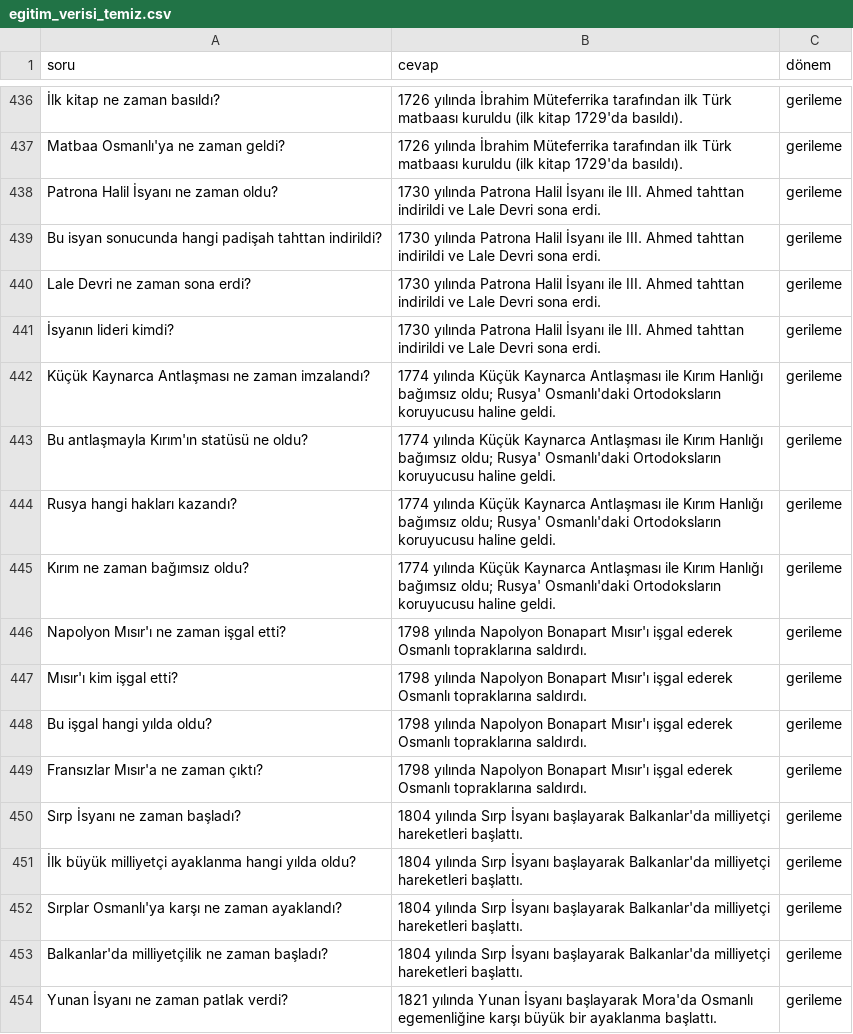
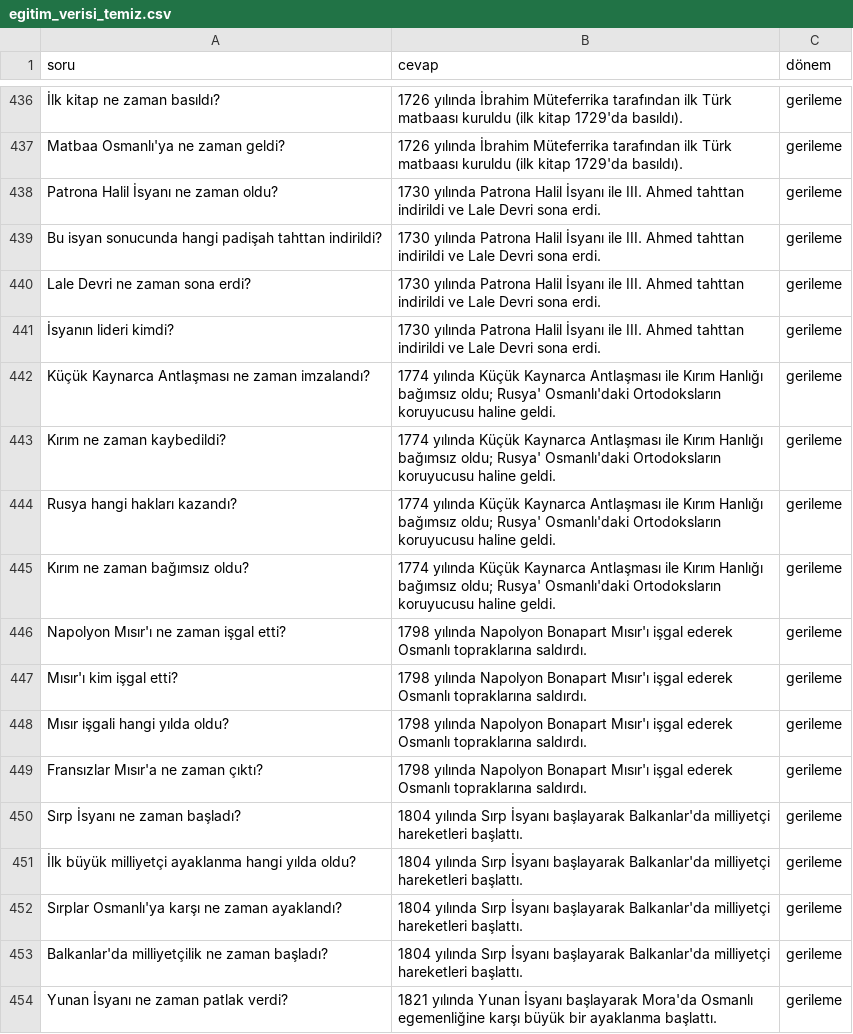
Before and after one commit to omerfikret/ChatBot, a CSV file: egitim_verisi_temiz.csv, drawn as a sheet; only a part is shown, gaps mark what is left out.

```diff
--- a/egitim_verisi_temiz.csv
+++ b/egitim_verisi_temiz.csv
@@ -442,3 +442,3 @@ soru,cevap,dönem
 "Küçük Kaynarca Antlaşması ne zaman imzalandı?","1774 yılında Küçük Kaynarca Antlaşması ile Kırım Hanlığı bağımsız oldu; Rusya' Osmanlı'daki Ortodoksların koruyucusu haline geldi.","gerileme"
-"Bu antlaşmayla Kırım'ın statüsü ne oldu?","1774 yılında Küçük Kaynarca Antlaşması ile Kırım Hanlığı bağımsız oldu; Rusya' Osmanlı'daki Ortodoksların koruyucusu haline geldi.","gerileme"
+"Kırım ne zaman kaybedildi?","1774 yılında Küçük Kaynarca Antlaşması ile Kırım Hanlığı bağımsız oldu; Rusya' Osmanlı'daki Ortodoksların koruyucusu haline geldi.","gerileme"
 "Rusya hangi hakları kazandı?","1774 yılında Küçük Kaynarca Antlaşması ile Kırım Hanlığı bağımsız oldu; Rusya' Osmanlı'daki Ortodoksların koruyucusu haline geldi.","gerileme"
@@ -447,3 +447,3 @@ soru,cevap,dönem
 "Mısır'ı kim işgal etti?","1798 yılında Napolyon Bonapart Mısır'ı işgal ederek Osmanlı topraklarına saldırdı.","gerileme"
-"Bu işgal hangi yılda oldu?","1798 yılında Napolyon Bonapart Mısır'ı işgal ederek Osmanlı topraklarına saldırdı.","gerileme"
+"Mısır işgali hangi yılda oldu?","1798 yılında Napolyon Bonapart Mısır'ı işgal ederek Osmanlı topraklarına saldırdı.","gerileme"
 "Fransızlar Mısır'a ne zaman çıktı?","1798 yılında Napolyon Bonapart Mısır'ı işgal ederek Osmanlı topraklarına saldırdı.","gerileme"
```
Also changed, not shown: 1 other file.
